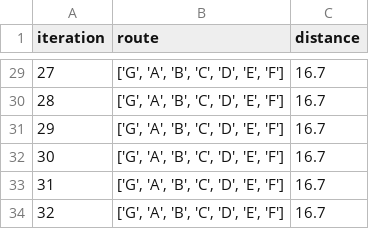
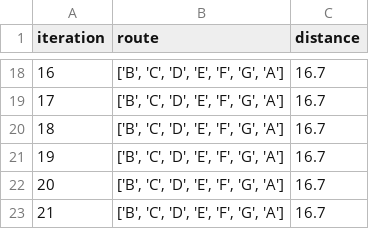
Before and after one commit to suwandidwis/tsp_result, a CSV file: result.csv, drawn as a sheet; only a part is shown, gaps mark what is left out; addresses are those after the commit; the diff covers the shown part only; the diff names each change by its address in the sheet, - before the commit and + after, or states it on an @@ line.

Commit message:
Create result.csv

```diff
--- a/result.csv
+++ b/result.csv
@@ column A (iteration) renumbered from row 3 down @@
-B18:B23 (route): ['G', 'A', 'B', 'C', 'D', 'E', 'F']
+B18:B23 (route): ['B', 'C', 'D', 'E', 'F', 'G', 'A']
```
Also changed, not shown: 1 added row, 12 removed rows and 15 edited cells elsewhere in this file.
